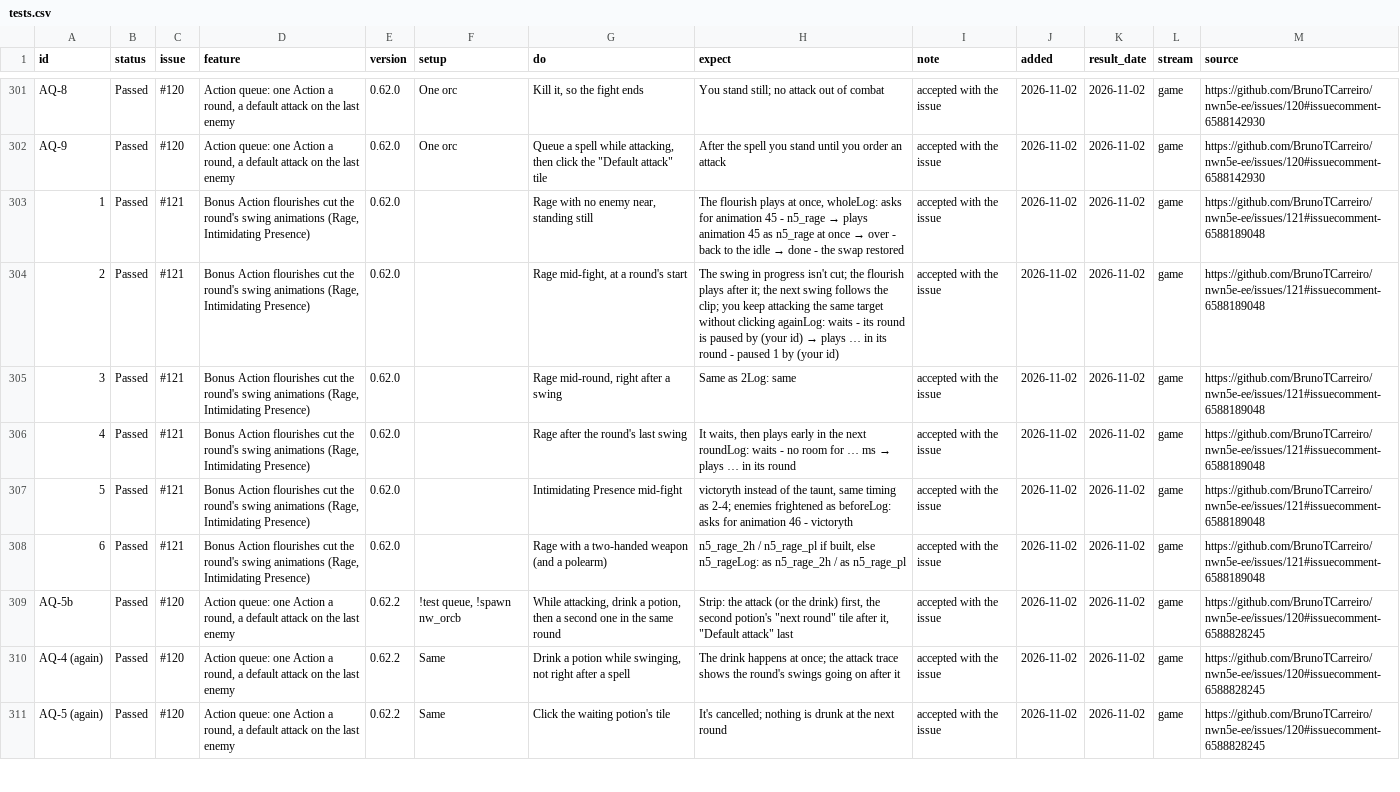
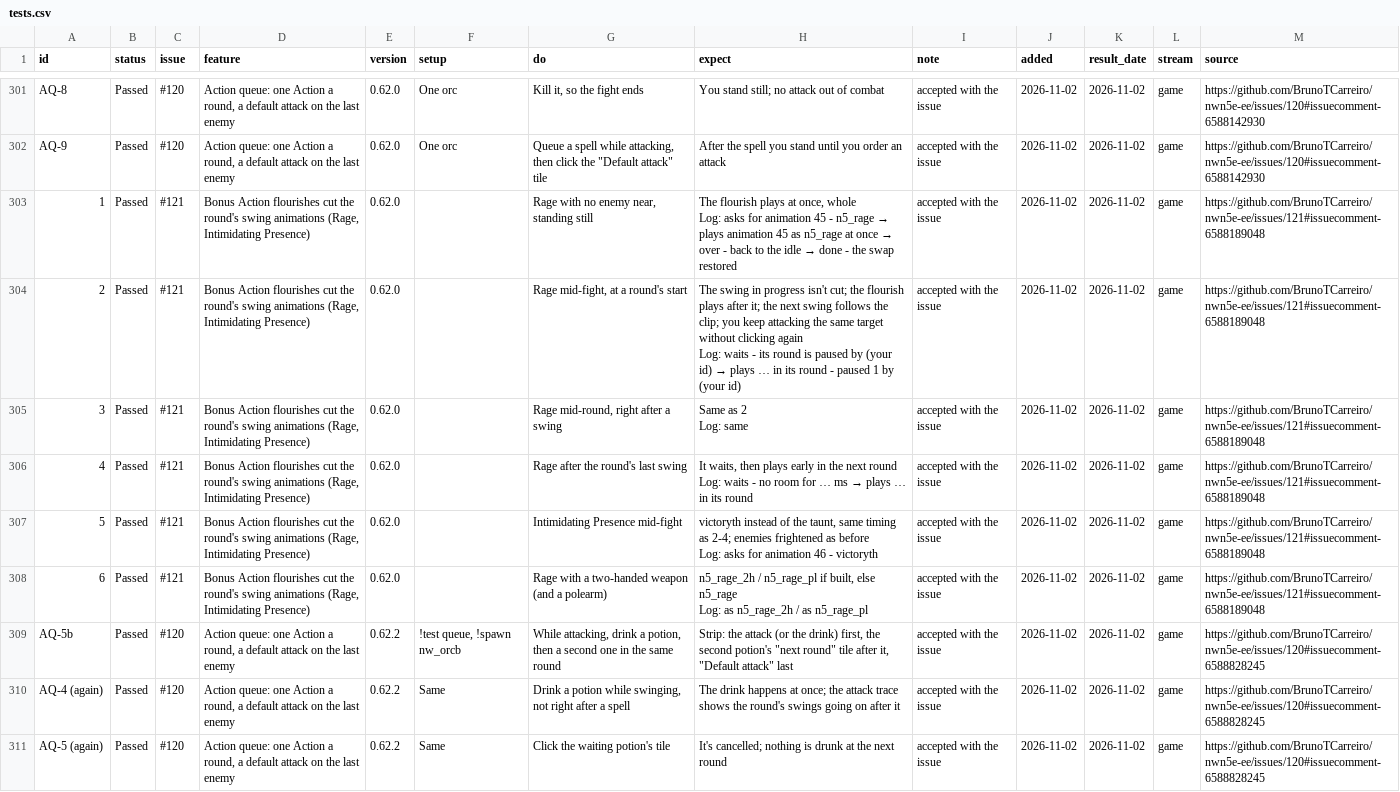
Before and after one commit to BrunoTCarreiro/nwn5e-ee, a CSV file: docs/tests.csv, drawn as a sheet; only a part is shown, gaps mark what is left out.

```diff
--- a/docs/tests.csv
+++ b/docs/tests.csv
@@ -302,8 +302,14 @@ AQ-8,Passed,#120,"Action queue: one Action a round, a default attack on the last
 AQ-9,Passed,#120,"Action queue: one Action a round, a default attack on the last enemy",0.62.0,One orc,"Queue a spell while attacking, then click the ""Default attack"" tile",After the spell you stand until you order an attack,accepted with the issue,2026-11-02,2026-11-02,game,https://github.com/BrunoTCarreiro/nwn5e-ee/issues/120#issuecomment-6588142930
-1,Passed,#121,"Bonus Action flourishes cut the round's swing animations (Rage, Intimidating Presence)",0.62.0,,"Rage with no enemy near, standing still","The flourish plays at once, wholeLog: asks for animation 45 - n5_rage → plays animation 45 as n5_rage at once → over - back to the idle → done - the swap restored",accepted with the issue,2026-11-02,2026-11-02,game,https://github.com/BrunoTCarreiro/nwn5e-ee/issues/121#issuecomment-6588189048
-2,Passed,#121,"Bonus Action flourishes cut the round's swing animations (Rage, Intimidating Presence)",0.62.0,,"Rage mid-fight, at a round's start",The swing in progress isn't cut; the flourish plays after it; the next swing follows the clip; you keep attacking the same target without clicking againLog: waits - its round is paused by (your id) → plays … in its round - paused 1 by (your id),accepted with the issue,2026-11-02,2026-11-02,game,https://github.com/BrunoTCarreiro/nwn5e-ee/issues/121#issuecomment-6588189048
-3,Passed,#121,"Bonus Action flourishes cut the round's swing animations (Rage, Intimidating Presence)",0.62.0,,"Rage mid-round, right after a swing",Same as 2Log: same,accepted with the issue,2026-11-02,2026-11-02,game,https://github.com/BrunoTCarreiro/nwn5e-ee/issues/121#issuecomment-6588189048
-4,Passed,#121,"Bonus Action flourishes cut the round's swing animations (Rage, Intimidating Presence)",0.62.0,,Rage after the round's last swing,"It waits, then plays early in the next roundLog: waits - no room for … ms → plays … in its round",accepted with the issue,2026-11-02,2026-11-02,game,https://github.com/BrunoTCarreiro/nwn5e-ee/issues/121#issuecomment-6588189048
-5,Passed,#121,"Bonus Action flourishes cut the round's swing animations (Rage, Intimidating Presence)",0.62.0,,Intimidating Presence mid-fight,"victoryth instead of the taunt, same timing as 2-4; enemies frightened as beforeLog: asks for animation 46 - victoryth",accepted with the issue,2026-11-02,2026-11-02,game,https://github.com/BrunoTCarreiro/nwn5e-ee/issues/121#issuecomment-6588189048
-6,Passed,#121,"Bonus Action flourishes cut the round's swing animations (Rage, Intimidating Presence)",0.62.0,,Rage with a two-handed weapon (and a polearm),"n5_rage_2h / n5_rage_pl if built, else n5_rageLog: as n5_rage_2h / as n5_rage_pl",accepted with the issue,2026-11-02,2026-11-02,game,https://github.com/BrunoTCarreiro/nwn5e-ee/issues/121#issuecomment-6588189048
+1,Passed,#121,"Bonus Action flourishes cut the round's swing animations (Rage, Intimidating Presence)",0.62.0,,"Rage with no enemy near, standing still","The flourish plays at once, whole
+Log: asks for animation 45 - n5_rage → plays animation 45 as n5_rage at once → over - back to the idle → done - the swap restored",accepted with the issue,2026-11-02,2026-11-02,game,https://github.com/BrunoTCarreiro/nwn5e-ee/issues/121#issuecomment-6588189048
+2,Passed,#121,"Bonus Action flourishes cut the round's swing animations (Rage, Intimidating Presence)",0.62.0,,"Rage mid-fight, at a round's start","The swing in progress isn't cut; the flourish plays after it; the next swing follows the clip; you keep attacking the same target without clicking again
+Log: waits - its round is paused by (your id) → plays … in its round - paused 1 by (your id)",accepted with the issue,2026-11-02,2026-11-02,game,https://github.com/BrunoTCarreiro/nwn5e-ee/issues/121#issuecomment-6588189048
+3,Passed,#121,"Bonus Action flourishes cut the round's swing animations (Rage, Intimidating Presence)",0.62.0,,"Rage mid-round, right after a swing","Same as 2
+Log: same",accepted with the issue,2026-11-02,2026-11-02,game,https://github.com/BrunoTCarreiro/nwn5e-ee/issues/121#issuecomment-6588189048
+4,Passed,#121,"Bonus Action flourishes cut the round's swing animations (Rage, Intimidating Presence)",0.62.0,,Rage after the round's last swing,"It waits, then plays early in the next round
+Log: waits - no room for … ms → plays … in its round",accepted with the issue,2026-11-02,2026-11-02,game,https://github.com/BrunoTCarreiro/nwn5e-ee/issues/121#issuecomment-6588189048
+5,Passed,#121,"Bonus Action flourishes cut the round's swing animations (Rage, Intimidating Presence)",0.62.0,,Intimidating Presence mid-fight,"victoryth instead of the taunt, same timing as 2-4; enemies frightened as before
+Log: asks for animation 46 - victoryth",accepted with the issue,2026-11-02,2026-11-02,game,https://github.com/BrunoTCarreiro/nwn5e-ee/issues/121#issuecomment-6588189048
+6,Passed,#121,"Bonus Action flourishes cut the round's swing animations (Rage, Intimidating Presence)",0.62.0,,Rage with a two-handed weapon (and a polearm),"n5_rage_2h / n5_rage_pl if built, else n5_rage
+Log: as n5_rage_2h / as n5_rage_pl",accepted with the issue,2026-11-02,2026-11-02,game,https://github.com/BrunoTCarreiro/nwn5e-ee/issues/121#issuecomment-6588189048
 AQ-5b,Passed,#120,"Action queue: one Action a round, a default attack on the last enemy",0.62.2,"!test queue, !spawn nw_orcb","While attacking, drink a potion, then a second one in the same round","Strip: the attack (or the drink) first, the second potion's ""next round"" tile after it, ""Default attack"" last",accepted with the issue,2026-11-02,2026-11-02,game,https://github.com/BrunoTCarreiro/nwn5e-ee/issues/120#issuecomment-6588828245
```
Also changed, not shown: 2 other files.
